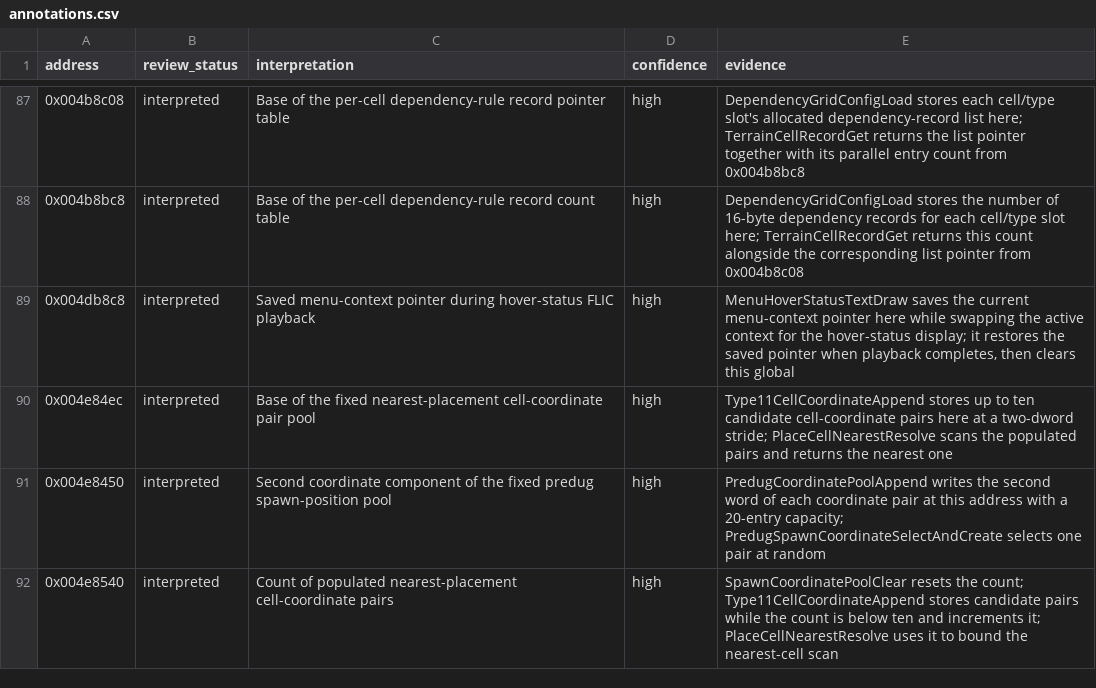
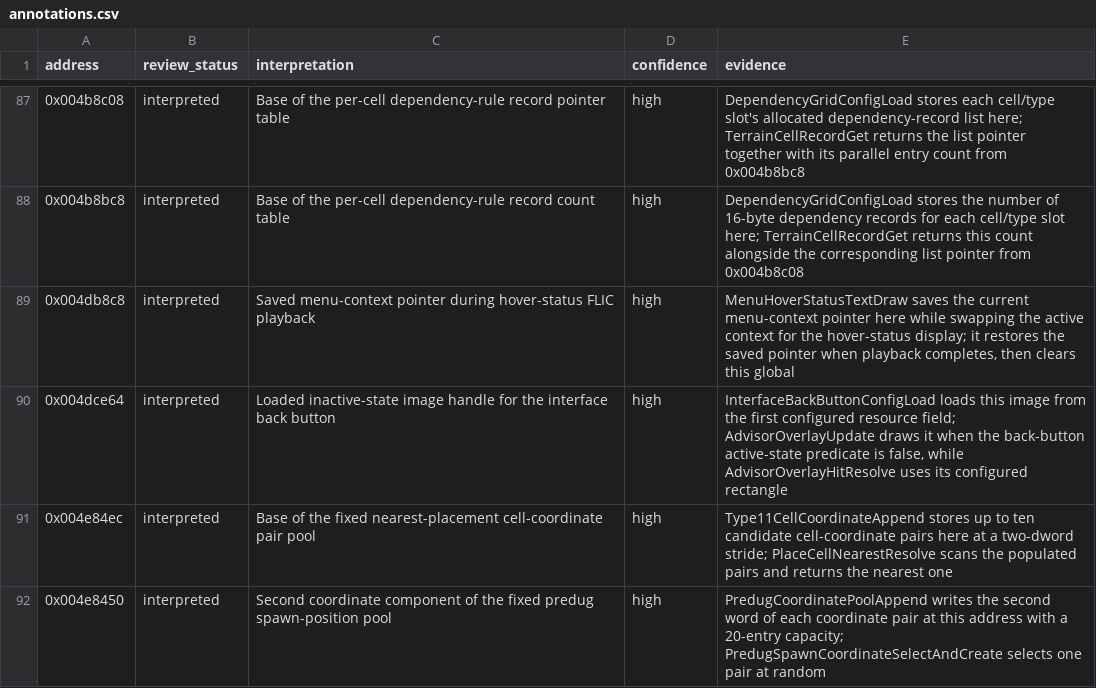
Before and after one commit to robbert229/lrr-portable, a CSV file: docs/dat/annotations.csv, drawn as a sheet; only a part is shown, gaps mark what is left out; the shorter side is filled out with more unchanged rows.

Commit message:
docs: classify back button inactive image

```diff
--- a/docs/dat/annotations.csv
+++ b/docs/dat/annotations.csv
@@ -89,2 +89,3 @@ address,review_status,interpretation,confidence,evidence
 0x004db8c8,interpreted,Saved menu-context pointer during hover-status FLIC playback,high,"MenuHoverStatusTextDraw saves the current menu-context pointer here while swapping the active context for the hover-status display; it restores the saved pointer when playback completes, then clears this global"
+0x004dce64,interpreted,Loaded inactive-state image handle for the interface back button,high,"InterfaceBackButtonConfigLoad loads this image from the first configured resource field; AdvisorOverlayUpdate draws it when the back-button active-state predicate is false, while AdvisorOverlayHitResolve uses its configured rectangle"
 0x004e84ec,interpreted,Base of the fixed nearest-placement cell-coordinate pair pool,high,"Type11CellCoordinateAppend stores up to ten candidate cell-coordinate pairs here at a two-dword stride; PlaceCellNearestResolve scans the populated pairs and returns the nearest one"
```
Also changed, not shown: 1 other file.
